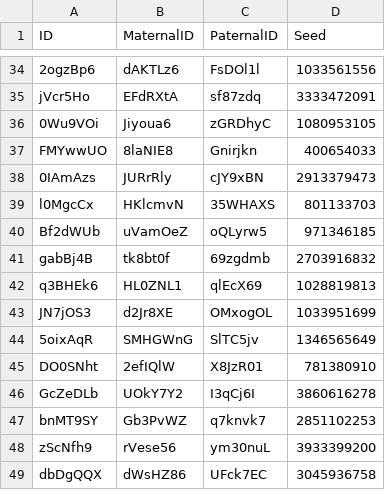
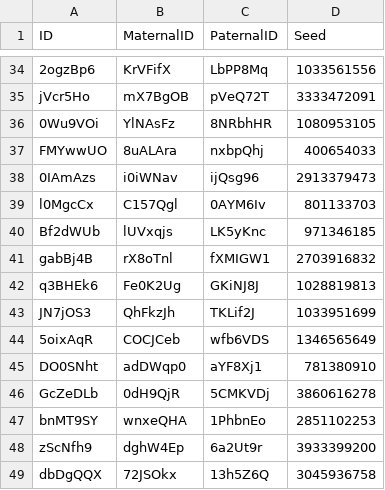
Before and after one commit to bioforensics/MicroHapulator, a TSV file: aux/usa8k_2019-05-28/sample-unite.tsv, drawn as a sheet; only a part is shown, gaps mark what is left out; the diff covers the shown part only; the diff names each change by its address in the sheet, - before the commit and + after, or states it on an @@ line.

```diff
--- a/aux/usa8k_2019-05-28/sample-unite.tsv
+++ b/aux/usa8k_2019-05-28/sample-unite.tsv
-B34 (MaternalID): dAKTLz6
+B34 (MaternalID): KrVFifX
-C34 (PaternalID): FsDOl1l
+C34 (PaternalID): LbPP8Mq
-B35 (MaternalID): EFdRXtA
+B35 (MaternalID): mX7BgOB
-C35 (PaternalID): sf87zdq
+C35 (PaternalID): pVeQ72T
-B36 (MaternalID): Jiyoua6
+B36 (MaternalID): YlNAsFz
-C36 (PaternalID): zGRDhyC
+C36 (PaternalID): 8NRbhHR
-B37 (MaternalID): 8laNIE8
+B37 (MaternalID): 8uALAra
-C37 (PaternalID): Gnirjkn
+C37 (PaternalID): nxbpQhj
-B38 (MaternalID): JURrRly
+B38 (MaternalID): i0iWNav
-C38 (PaternalID): cJY9xBN
+C38 (PaternalID): ijQsg96
-B39 (MaternalID): HKlcmvN
+B39 (MaternalID): C157Qgl
-C39 (PaternalID): 35WHAXS
+C39 (PaternalID): 0AYM6Iv
-B40 (MaternalID): uVamOeZ
+B40 (MaternalID): lUVxqjs
-C40 (PaternalID): oQLyrw5
+C40 (PaternalID): LK5yKnc
-B41 (MaternalID): tk8bt0f
+B41 (MaternalID): rX8oTnl
-C41 (PaternalID): 69zgdmb
+C41 (PaternalID): fXMIGW1
-B42 (MaternalID): HL0ZNL1
+B42 (MaternalID): Fe0K2Ug
-C42 (PaternalID): qlEcX69
+C42 (PaternalID): GKiNJ8J
-B43 (MaternalID): d2Jr8XE
+B43 (MaternalID): QhFkzJh
-C43 (PaternalID): OMxogOL
+C43 (PaternalID): TKLif2J
-B44 (MaternalID): SMHGWnG
+B44 (MaternalID): COCJCeb
-C44 (PaternalID): SlTC5jv
+C44 (PaternalID): wfb6VDS
-B45 (MaternalID): 2efIQlW
+B45 (MaternalID): adDWqp0
-C45 (PaternalID): X8JzR01
+C45 (PaternalID): aYF8Xj1
-B46 (MaternalID): UOkY7Y2
+B46 (MaternalID): 0dH9QjR
-C46 (PaternalID): I3qCj6I
+C46 (PaternalID): 5CMKVDj
-B47 (MaternalID): Gb3PvWZ
+B47 (MaternalID): wnxeQHA
-C47 (PaternalID): q7knvk7
+C47 (PaternalID): 1PhbnEo
-B48 (MaternalID): rVese56
+B48 (MaternalID): dghW4Ep
-C48 (PaternalID): ym30nuL
+C48 (PaternalID): 6a2Ut9r
-B49 (MaternalID): dWsHZ86
+B49 (MaternalID): 72JSOkx
-C49 (PaternalID): UFck7EC
+C49 (PaternalID): 13h5Z6Q
```
Also changed, not shown: 168 edited cells elsewhere in this file, 2 other files.
